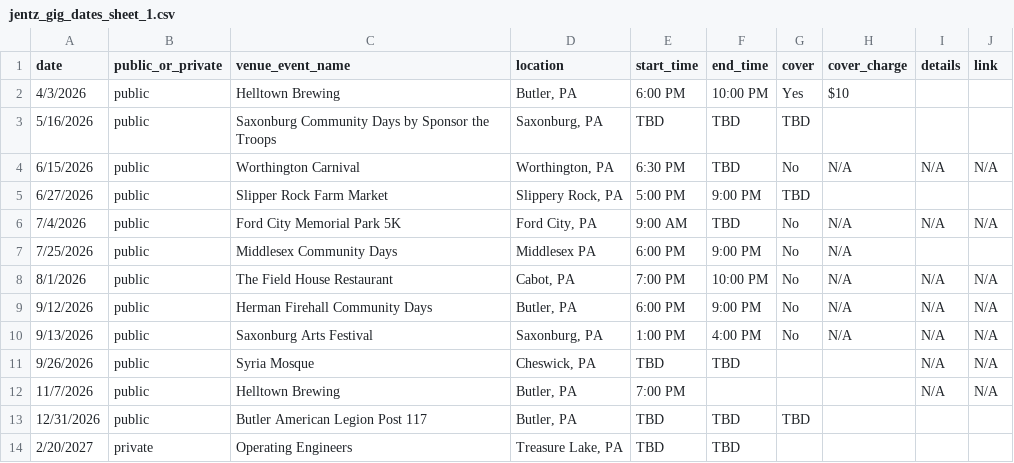
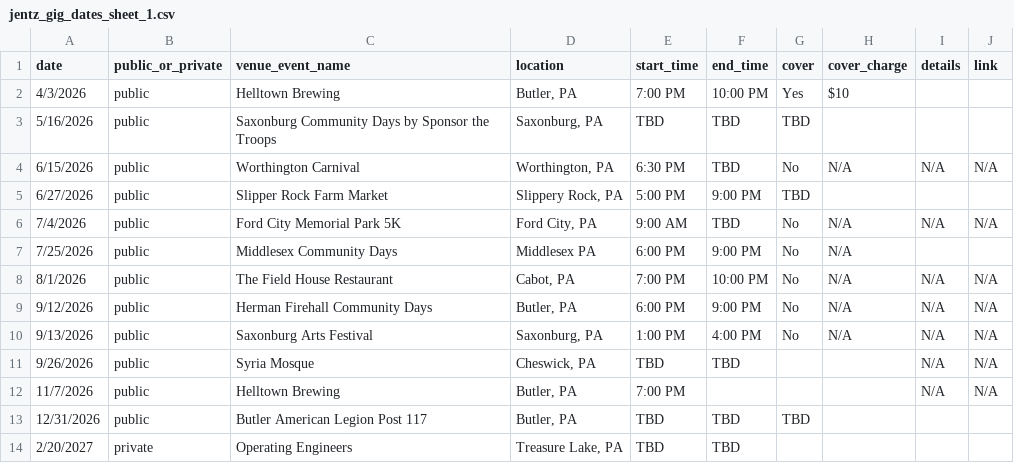
Before and after one commit to kevikramer/jentzband, a CSV file: jentz_gig_dates_sheet_1.csv, drawn as a sheet.

```diff
--- a/jentz_gig_dates_sheet_1.csv
+++ b/jentz_gig_dates_sheet_1.csv
@@ -1,3 +1,3 @@
 date,public_or_private,venue_event_name,location,start_time,end_time,cover,cover_charge,details,link
-4/3/2026,public,Helltown Brewing,"Butler, PA",6:00 PM,10:00 PM,Yes,$10,,
+4/3/2026,public,Helltown Brewing,"Butler, PA",7:00 PM,10:00 PM,Yes,$10,,
 5/16/2026,public,Saxonburg Community Days by Sponsor the Troops,"Saxonburg, PA",TBD,TBD,TBD,,,
```
